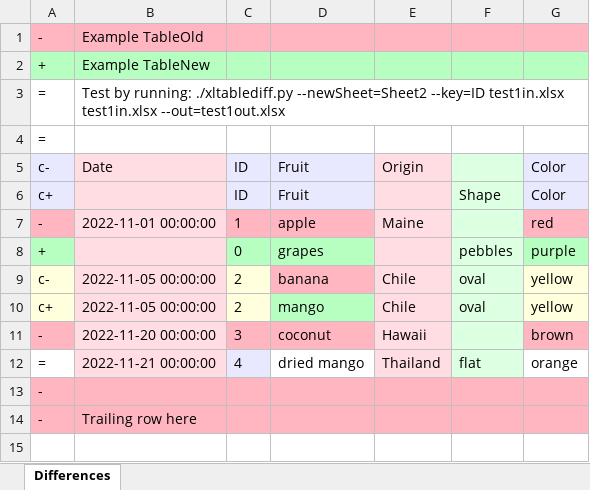
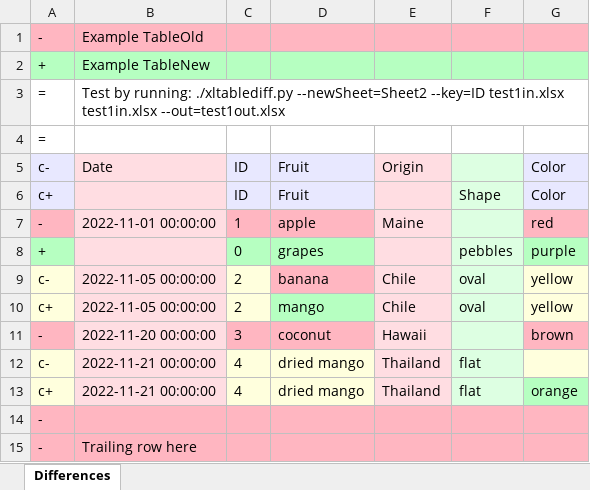
Before and after one commit to dbooth-boston/xltablediff, an Excel workbook: test1out.xlsx, sheet Differences, drawn as a sheet; values as stored, in another font and other column widths than the file's, no borders; addresses are those after the commit; the diff names each change by its address in the sheet, - before the commit and + after, or states it on an @@ line.

```diff
--- a/test1out.xlsx (sheet Differences)
+++ b/test1out.xlsx (sheet Differences)
+row 12: c- | 2022-11-21 00:00:00 | 4 | dried mango | Thailand | flat
-A13: =
+A13: c+
-A13 fill: none
+A13 fill: #FFFFDD
-C13 fill: #E8E8FF
+C13 fill: #FFFFDD
-D13 fill: none
+D13 fill: #FFFFDD
-G13 fill: none
+G13 fill: #B6FFC1
```
Also changed, not shown: test1in.xlsx, 1 other file.
